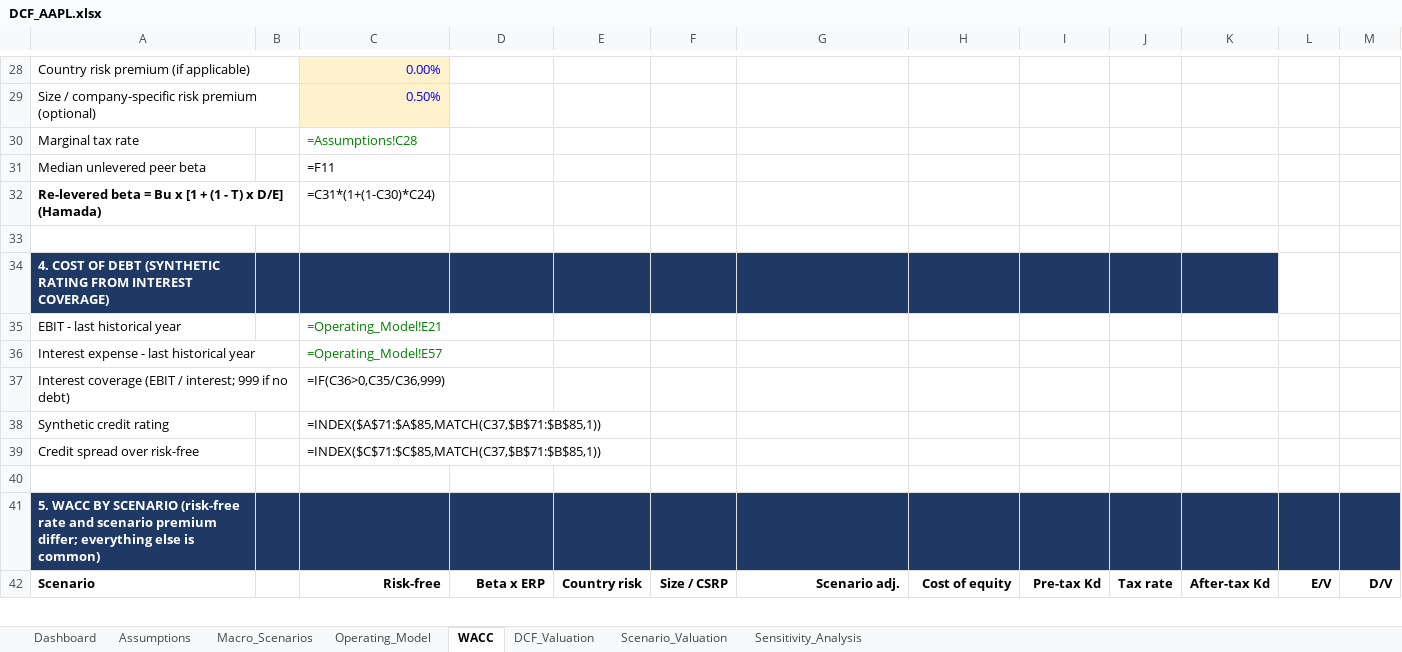
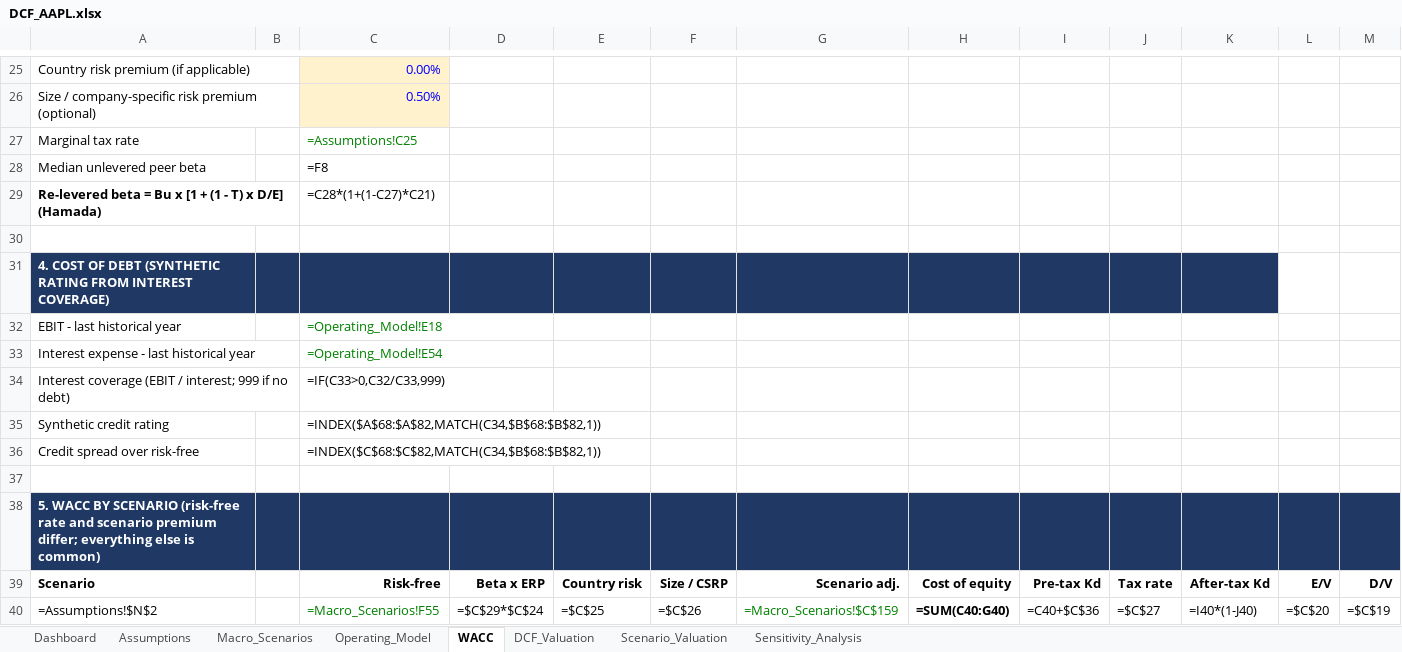
Before and after one commit to keenpromax-art/Personal-Portfolio-, an Excel workbook: assets/excel/DCF_AAPL.xlsx, sheet WACC, drawn as a sheet; only a part is shown, gaps mark what is left out; values as stored, in another font and other column widths than the file's, no borders; formulas without a stored value are shown as written; addresses are those after the commit; rows hold the shown columns only; the diff covers the shown part only; the diff names each change by its address in the sheet, - before the commit and + after, or states it on an @@ line.

```diff
--- a/assets/excel/DCF_AAPL.xlsx (sheet WACC)
+++ b/assets/excel/DCF_AAPL.xlsx (sheet WACC)
-C27: =Assumptions!C28
+C27: =Assumptions!C25
-C28: =F11
+C28: =F8
-C29: =C31*(1+(1-C30)*C24)
+C29: =C28*(1+(1-C27)*C21)
-C32: =Operating_Model!E21
+C32: =Operating_Model!E18
-C33: =Operating_Model!E57
+C33: =Operating_Model!E54
-C34: =IF(C36>0,C35/C36,999)
+C34: =IF(C33>0,C32/C33,999)
-C35: =INDEX($A$71:$A$85,MATCH(C37,$B$71:$B$85,1))
+C35: =INDEX($A$68:$A$82,MATCH(C34,$B$68:$B$82,1))
-C36: =INDEX($C$71:$C$85,MATCH(C37,$B$71:$B$85,1))
+C36: =INDEX($C$68:$C$82,MATCH(C34,$B$68:$B$82,1))
+row 40: =Assumptions!$N$2 |  | =Macro_Scenarios!F55 | =$C$29*$C$24 | =$C$25 | =$C$26 | =Macro_Scenarios!$C$159 | =SUM(C40:G40) | =C40+$C$36 | =$C$27 | =I40*(1-J40) | =$C$20 | =$C$19
```
Also changed, not shown: 5 added rows, 9 removed rows and 169 edited cells elsewhere in this sheet, sheet Scenario_Valuation, sheet DCF_Valuation, sheet Operating_Model, sheet Assumptions, sheet Sensitivity_Analysis, sheet Dashboard, 1 more sheet, charts or pictures.
